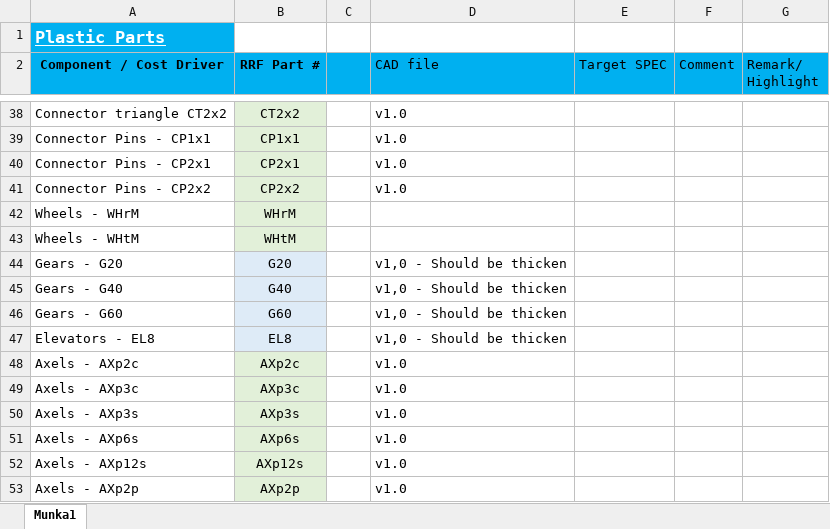
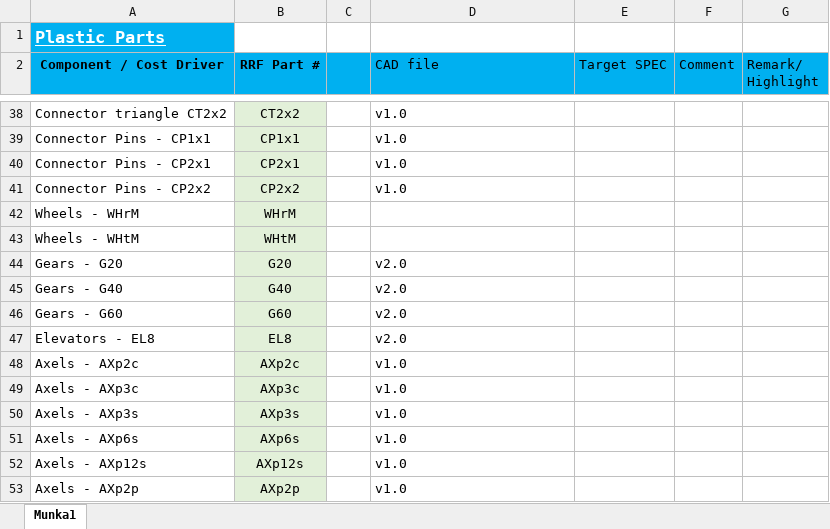
Before and after one commit to dudasdavid/RevvyDemoKit, an Excel workbook: Structural parts/Plastic part checklist.xlsx, sheet Munka1, drawn as a sheet; only a part is shown, gaps mark what is left out; values as stored, in another font and other column widths than the file's, no borders; the diff names each change by its address in the sheet, - before the commit and + after, or states it on an @@ line.

Commit message:
Gears thickened

```diff
--- a/Structural parts/Plastic part checklist.xlsx (sheet Munka1)
+++ b/Structural parts/Plastic part checklist.xlsx (sheet Munka1)
-B44:B47 fill: #DEEBF7
+B44:B47 fill: #E2F0D9
-D44:D47 (CAD file): v1,0 - Should be thicken
+D44:D47 (CAD file): v2.0
```
Also changed, not shown: 46 other files.
